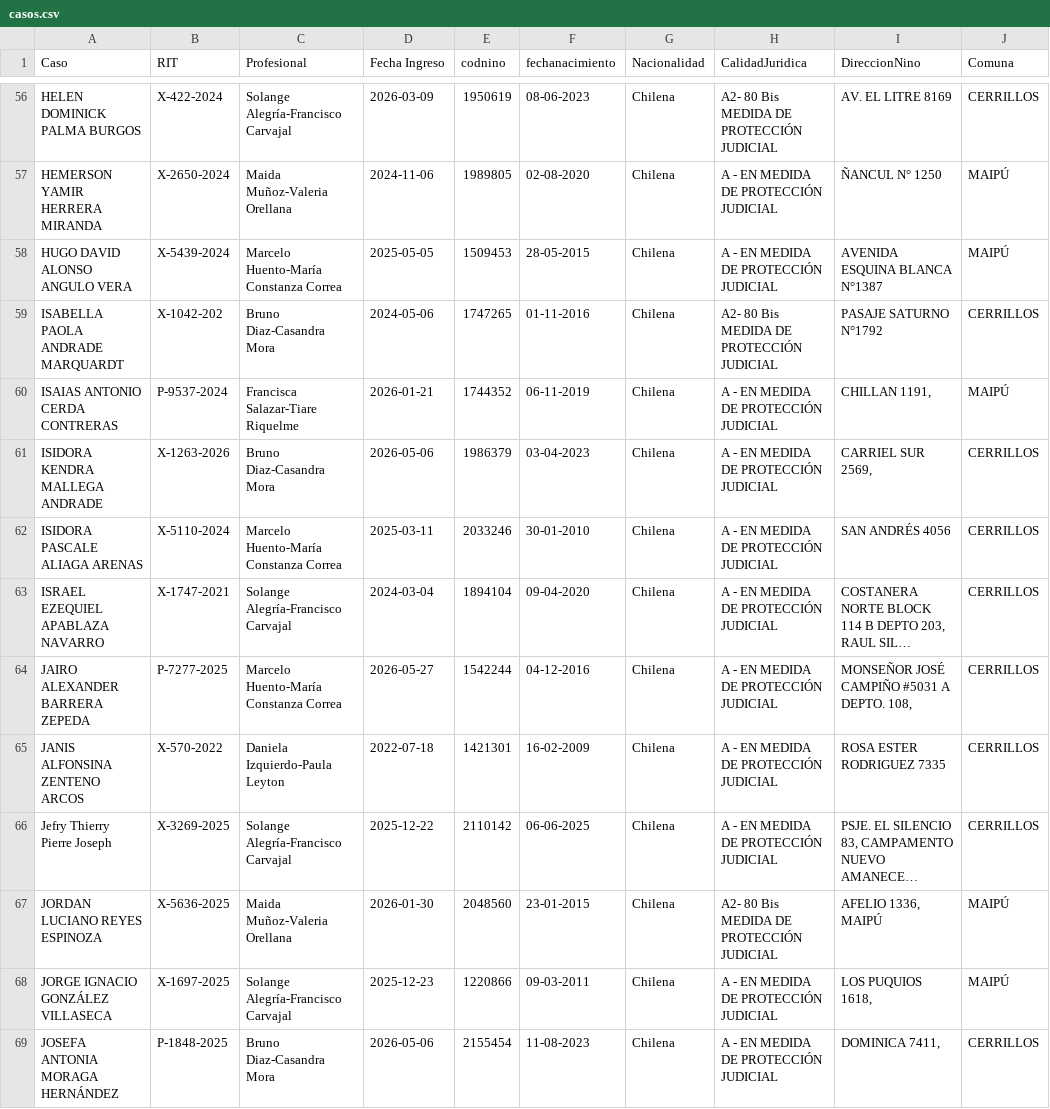
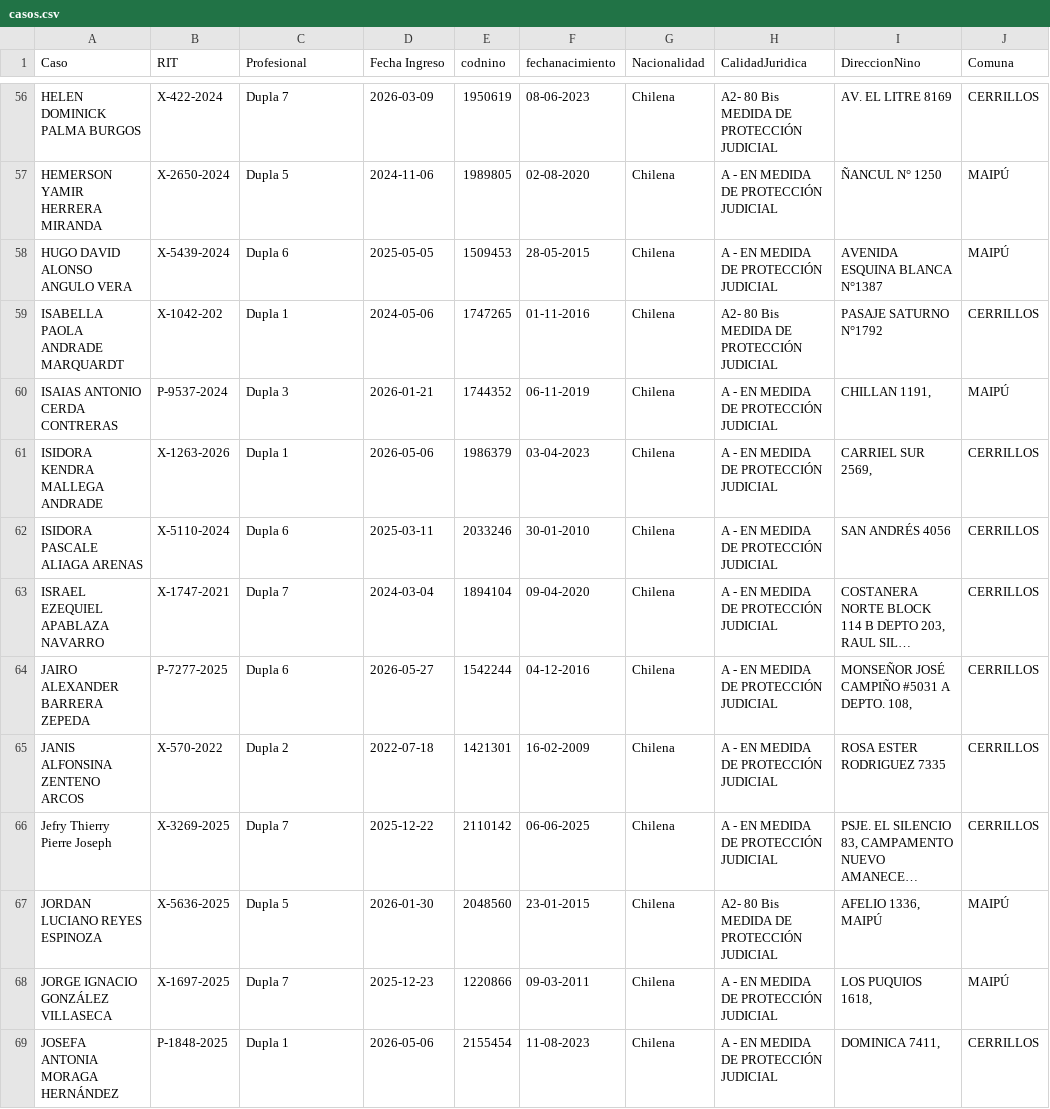
Before and after one commit to Ron-proyect/SCG-FAE, a CSV file: casos.csv, drawn as a sheet; only a part is shown, gaps mark what is left out; long unchanged cells end in …; the diff covers the shown part only; the diff names each change by its address in the sheet, - before the commit and + after, or states it on an @@ line.

Commit message:
Actualización de nombres de duplas y registros

```diff
--- a/casos.csv
+++ b/casos.csv
-C56 (Profesional): Solange Alegría-Francisco Carvajal
+C56 (Profesional): Dupla 7
-C57 (Profesional): Maida Muñoz-Valeria Orellana
+C57 (Profesional): Dupla 5
-C58 (Profesional): Marcelo Huento-María Constanza Correa
+C58 (Profesional): Dupla 6
-C59 (Profesional): Bruno Diaz-Casandra Mora
+C59 (Profesional): Dupla 1
-C60 (Profesional): Francisca Salazar-Tiare Riquelme
+C60 (Profesional): Dupla 3
-C61 (Profesional): Bruno Diaz-Casandra Mora
+C61 (Profesional): Dupla 1
-C62 (Profesional): Marcelo Huento-María Constanza Correa
+C62 (Profesional): Dupla 6
-C63 (Profesional): Solange Alegría-Francisco Carvajal
+C63 (Profesional): Dupla 7
-C64 (Profesional): Marcelo Huento-María Constanza Correa
+C64 (Profesional): Dupla 6
-C65 (Profesional): Daniela Izquierdo-Paula Leyton
+C65 (Profesional): Dupla 2
-C66 (Profesional): Solange Alegría-Francisco Carvajal
+C66 (Profesional): Dupla 7
-C67 (Profesional): Maida Muñoz-Valeria Orellana
+C67 (Profesional): Dupla 5
-C68 (Profesional): Solange Alegría-Francisco Carvajal
+C68 (Profesional): Dupla 7
-C69 (Profesional): Bruno Diaz-Casandra Mora
+C69 (Profesional): Dupla 1
```
Also changed, not shown: 111 edited cells elsewhere in this file, 2 other files.
